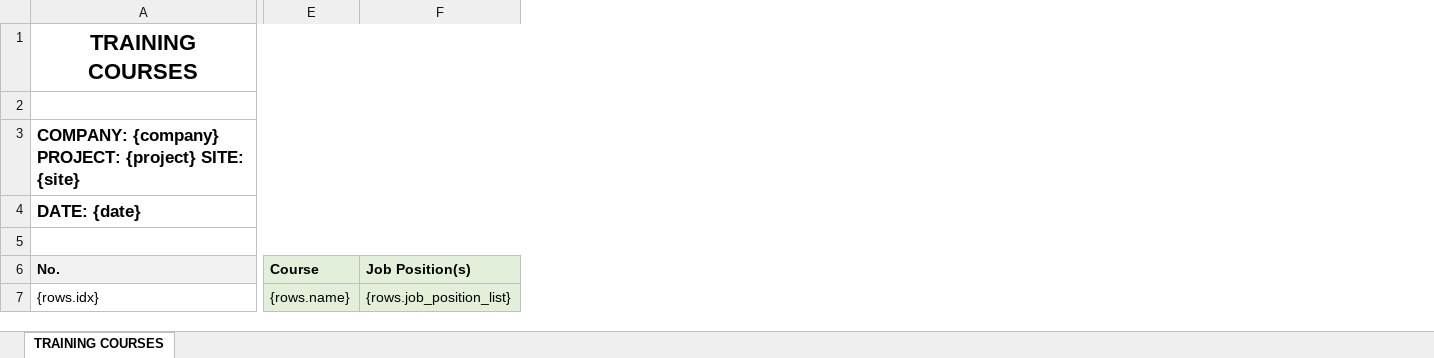
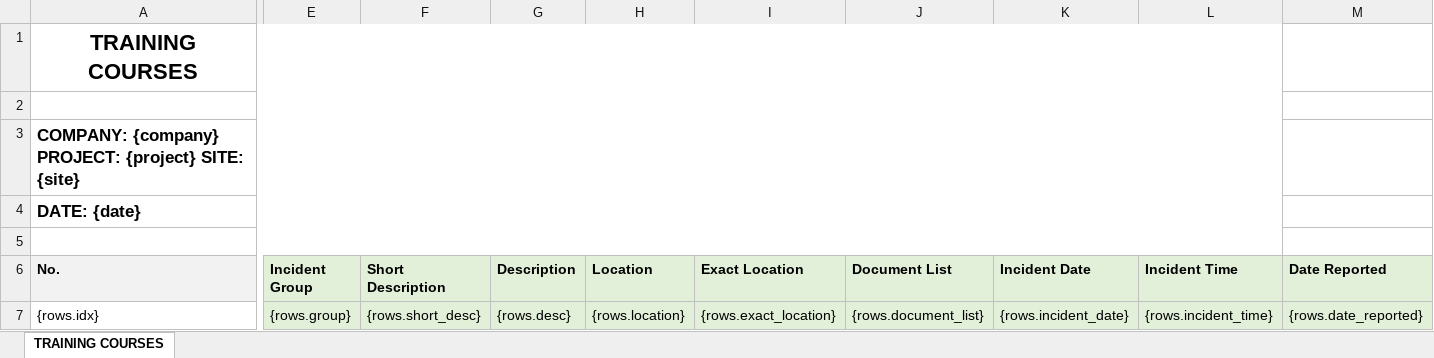
Before and after one commit to kheele/sheqaid-clone, an Excel workbook: public/templates/xlsx/incidents/Template-List-Incidents.xlsx, sheet TRAINING COURSES, drawn as a sheet; only a part is shown, gaps mark what is left out; values as stored, in another font and other column widths than the file's, no borders; removed rows and columns are numbered as before the commit, all else as after; the diff covers the shown part only; the diff names each change by its address in the sheet, - before the commit and + after, or states it on an @@ line.

Commit message:
excells

```diff
--- a/public/templates/xlsx/incidents/Template-List-Incidents.xlsx (sheet TRAINING COURSES)
+++ b/public/templates/xlsx/incidents/Template-List-Incidents.xlsx (sheet TRAINING COURSES)
-column E (Course), row 7: {rows.name}
-column F (Job Position(s)), row 7: {rows.job_position_list}
+column E (Incident Group), row 7: {rows.group}
+column F (Short Description), row 7: {rows.short_desc}
+column G (Description), row 7: {rows.desc}
+column H (Location), row 7: {rows.location}
+column I (Exact Location), row 7: {rows.exact_location}
+column J (Document List), row 7: {rows.document_list}
+column K (Incident Date), row 7: {rows.incident_date}
+column L (Incident Time), row 7: {rows.incident_time}
+column M (Date Reported), row 7: {rows.date_reported}
-A1:L1 merged
+A1:L1 merged
-A2:L2 merged
+A2:L2 merged
-A3:L3 merged
+A3:L3 merged
-A4:L4 merged
+A4:L4 merged
-A5:L5 merged
+A5:L5 merged
```
Also changed, not shown: 88 added columns, 5 removed columns and 1 edited cell elsewhere in this sheet, public/templates/xlsx/employees/Template-List-Employee.xlsx, public/templates/xlsx/incidents/Template-List-Incidents-Corrective-Action.xlsx, 23 other files.
